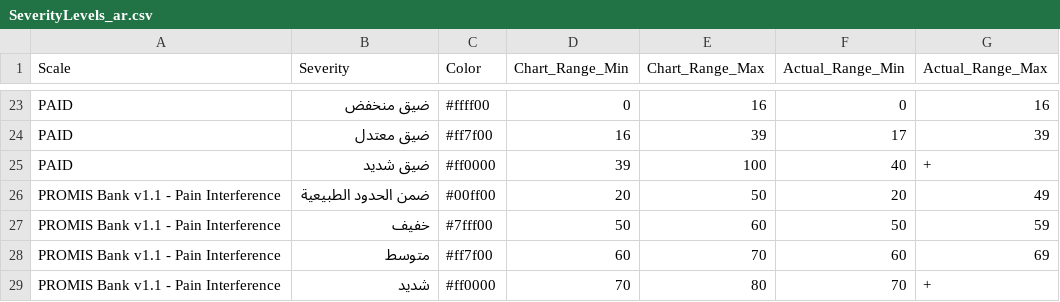
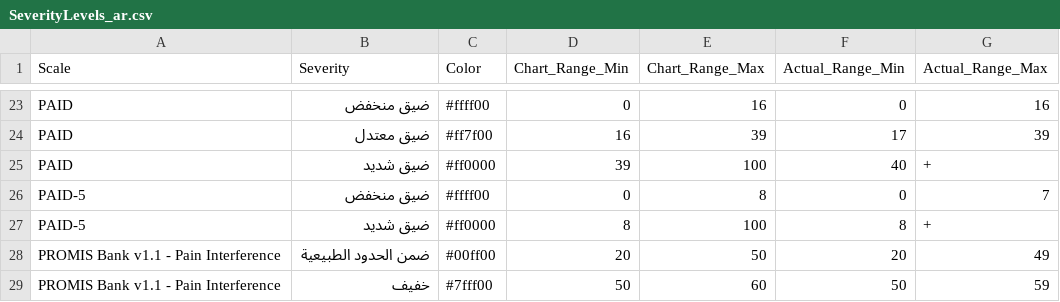
Before and after one commit to iftu-syed/b-prod, a CSV file: proms/Doctor_Login_Page/public/SeverityLevels_ar.csv, drawn as a sheet; only a part is shown, gaps mark what is left out; the shorter side is filled out with more unchanged rows; the diff names each change by its address in the sheet, - before the commit and + after, or states it on an @@ line.

Commit message:
- Added the PAID-5 survey.

```diff
--- a/proms/Doctor_Login_Page/public/SeverityLevels_ar.csv
+++ b/proms/Doctor_Login_Page/public/SeverityLevels_ar.csv
+row 26: PAID-5 | ضيق منخفض | #ffff00 | 0 | 8 | 0 | 7
+row 27: PAID-5 | ضيق شديد | #ff0000 | 8 | 100 | 8 | +
```
Also changed, not shown: proms/Doctor_Login_Page/public/SeverityLevels.csv, proms/common_login/public/SeverityLevels.csv, 9 other files.
